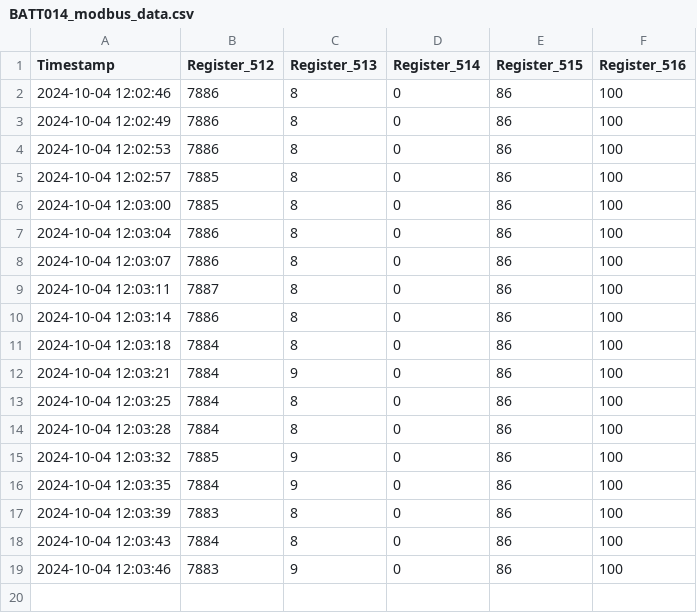
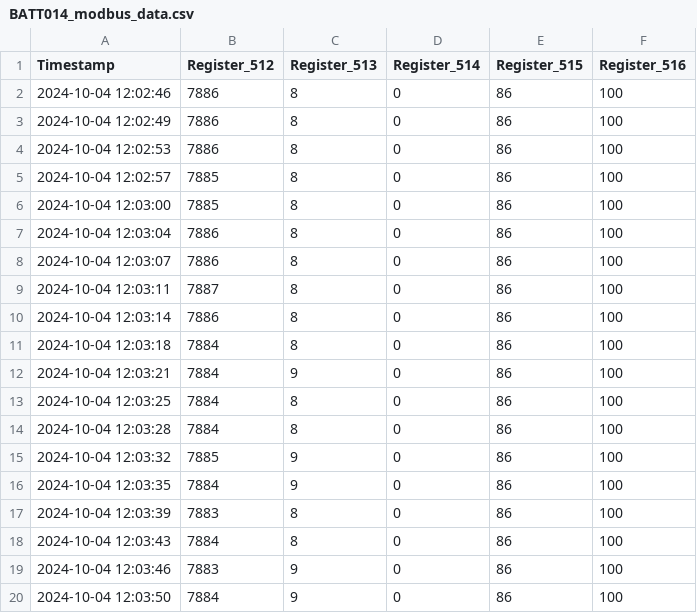
Before and after one commit to Blacksheep13-NJ/ModbusData, a CSV file: BATT014_modbus_data.csv, drawn as a sheet; the diff names each change by its address in the sheet, - before the commit and + after, or states it on an @@ line.

Commit message:
Add or update Modbus data CSV

```diff
--- a/BATT014_modbus_data.csv
+++ b/BATT014_modbus_data.csv
+row 20: 2024-10-04 12:03:50 | 7884 | 9 | 0 | 86 | 100
```
